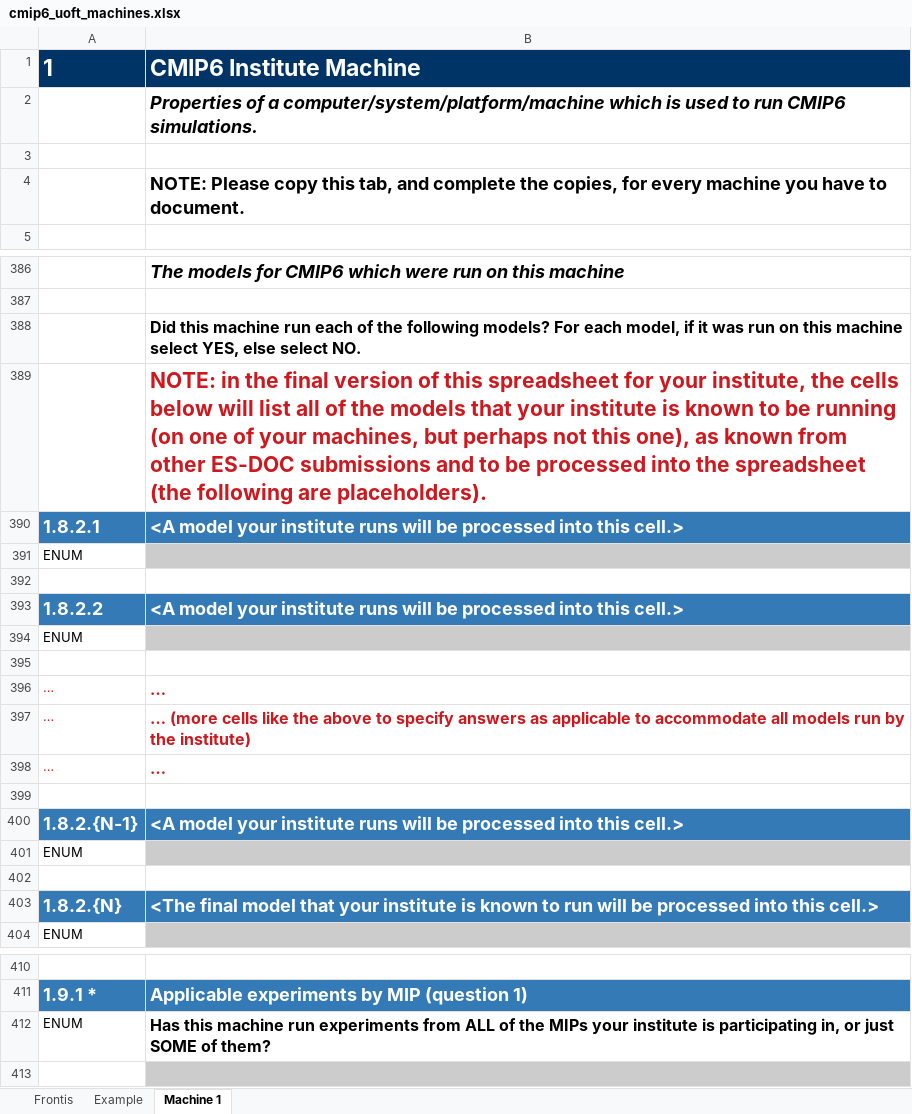
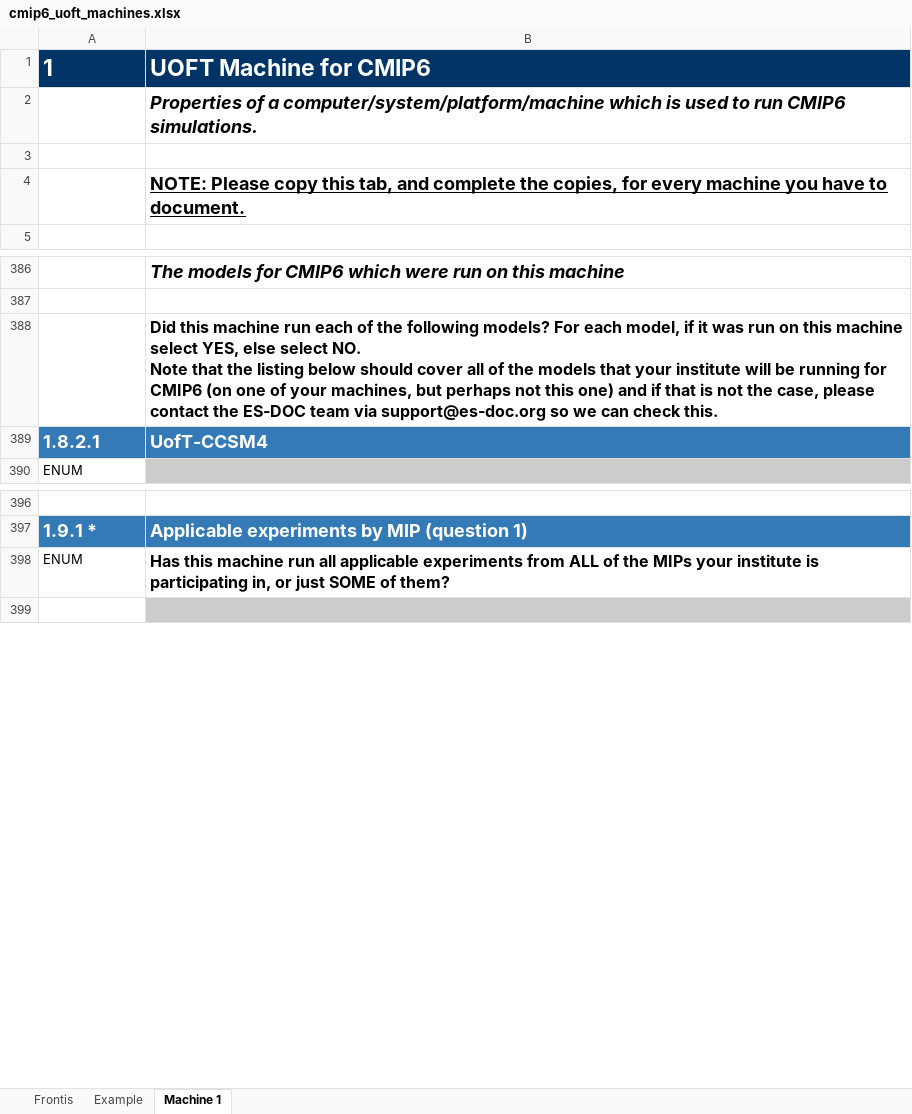
Before and after one commit to ES-DOC-INSTITUTIONAL/uoft, an Excel workbook: cmip6/machines/cmip6_uoft_machines.xlsx, sheet Machine 1, drawn as a sheet; only a part is shown, gaps mark what is left out; values as stored, in another font and other column widths than the file's, no borders; removed rows and columns are numbered as before the commit, all else as after; ↵ is a line break in a cell; the diff covers the shown part only; the diff names each change by its address in the sheet, - before the commit and + after, or states it on an @@ line.

Commit message:
1. Initialise final machines spreadsheet

```diff
--- a/cmip6/machines/cmip6_uoft_machines.xlsx (sheet Machine 1)
+++ b/cmip6/machines/cmip6_uoft_machines.xlsx (sheet Machine 1)
-B1: CMIP6 Institute Machine
+B1: UOFT Machine for CMIP6
-B4 underline: off
+B4 underline: on
-B388: …select NO.
+B388: …select NO. ↵ Note that the listing below should cover all of the models that your institute will be running for CMIP6 (on one of your machines, but perhaps not this one) and if that is not the case, please contact the ES-DOC team via support@es-doc.org so we can check this.
-row 389:  | NOTE: in the final version of this spreadsheet for your institute, the cells below will list all of the models that your institute is known to be running (on one of your machines, but perhaps not this one), as known from other ES-DOC submissions and to be processed into the spreadsheet (the following are placeholders).
-B389: <A model your institute runs will be processed into this cell.>
+B389: UofT-CCSM4
-row 391: ENUM
-row 392: (empty)
-row 393: 1.8.2.2 | <A model your institute runs will be processed into this cell.>
-row 394: ENUM
-row 395: (empty)
-row 396: … | …
-row 397: … | … (more cells like the above to specify answers as applicable to accommodate all models run by the institute)
-row 398: … | …
-row 399: (empty)
-row 400: 1.8.2.{N-1} | <A model your institute runs will be processed into this cell.>
-row 401: ENUM
-row 402: (empty)
-row 403: 1.8.2.{N} | <The final model that your institute is known to run will be processed into this cell.>
-B398: …machine run experiments from…
+B398: …machine run all applicable experiments from…
```
Also changed, not shown: 58 removed rows and 4 edited cells elsewhere in this sheet, sheet Example, sheet Frontis.
